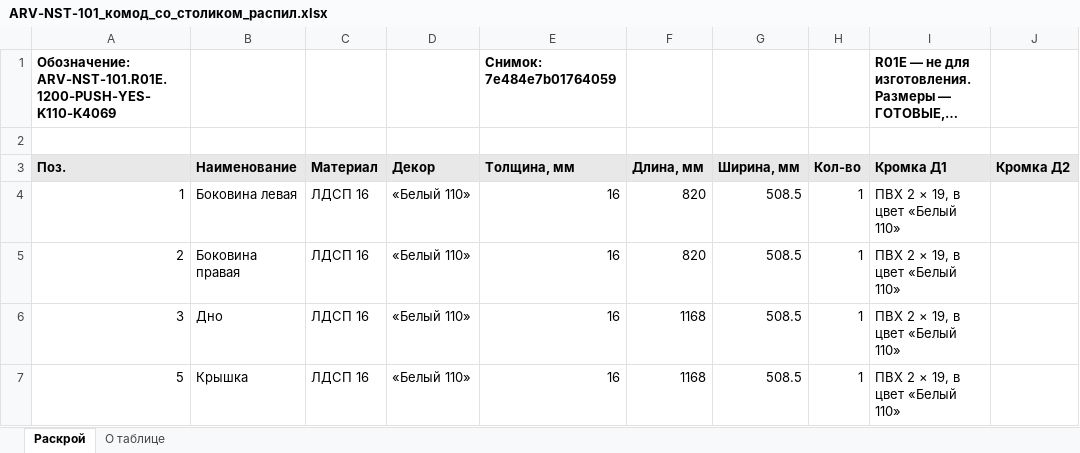
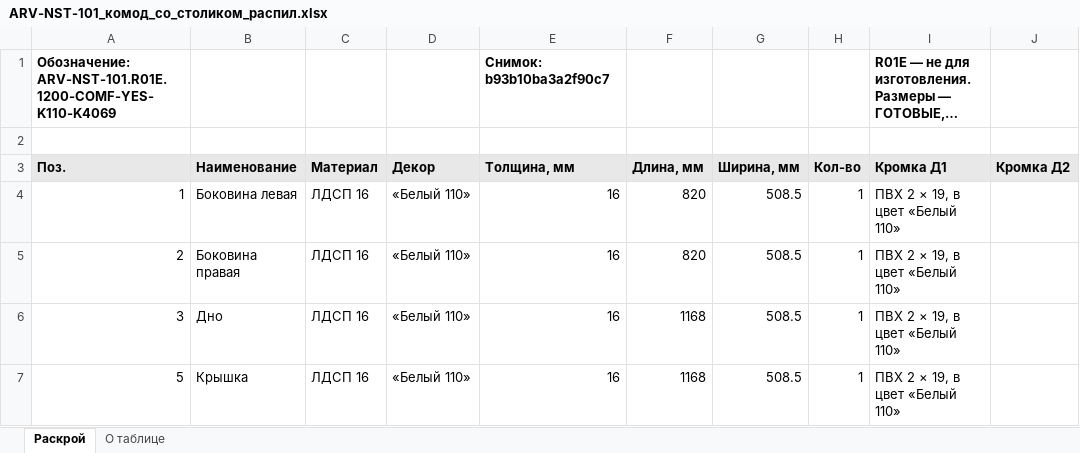
Before and after one commit to arvellokz/arvello-engine, an Excel workbook: docs/eng-002/выпуск/ARV-NST-101_комод_со_столиком_распил.xlsx, sheet Раскрой, drawn as a sheet; only a part is shown; long unchanged cells end in …; values as stored, in another font and other column widths than the file's, no borders; the diff names each change by its address in the sheet, - before the commit and + after, or states it on an @@ line.

```diff
--- a/docs/eng-002/выпуск/ARV-NST-101_комод_со_столиком_распил.xlsx (sheet Раскрой)
+++ b/docs/eng-002/выпуск/ARV-NST-101_комод_со_столиком_распил.xlsx (sheet Раскрой)
-A1 (Поз.): Обозначение: ARV-NST-101.R01E.1200-PUSH-YES-K110-K4069
+A1 (Поз.): Обозначение: ARV-NST-101.R01E.1200-COMF-YES-K110-K4069
-E1 (Толщина, мм): Снимок: 7e484e7b01764059
+E1 (Толщина, мм): Снимок: b93b10ba3a2f90c7
```
Also changed, not shown: sheet О таблице, docs/eng-002/выпуск/ARV-NST-101_комод_без_столика_распил.xlsx, docs/eng-002/выпуск/ARV-WRD-101_шкаф_2400x2800x450_распил.xlsx, 29 other files.
